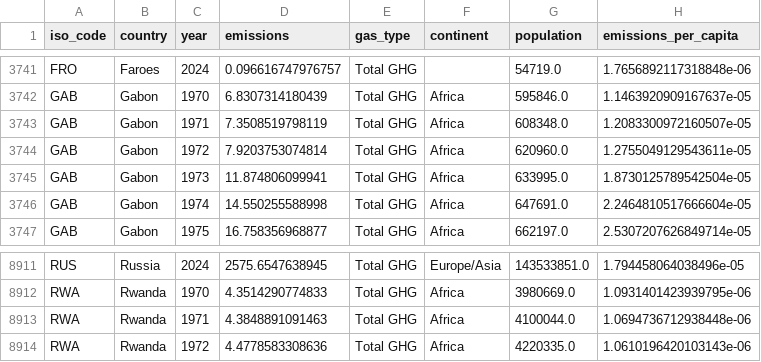
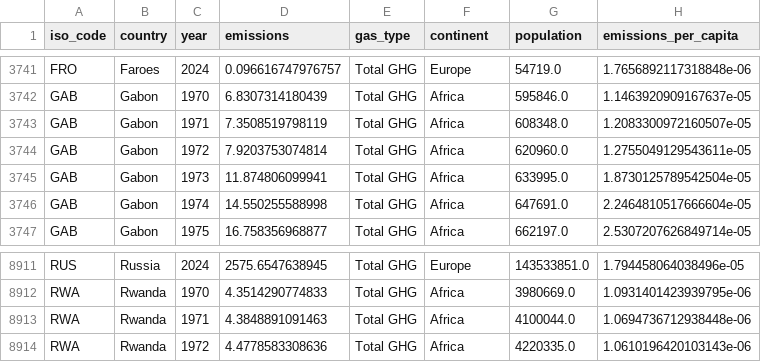
Before and after one commit to Glitterrosie/DataVisualisationProject, a CSV file: data/greenhouse_gas_with_population.csv, drawn as a sheet; only a part is shown, gaps mark what is left out; the diff covers the shown part only; the diff names each change by its address in the sheet, - before the commit and + after, or states it on an @@ line.

```diff
--- a/data/greenhouse_gas_with_population.csv
+++ b/data/greenhouse_gas_with_population.csv
-F3741 (continent): (empty)
+F3741 (continent): Europe
-F8911 (continent): Europe/Asia
+F8911 (continent): Europe
```
Also changed, not shown: 108 edited cells elsewhere in this file, 1 other file.
